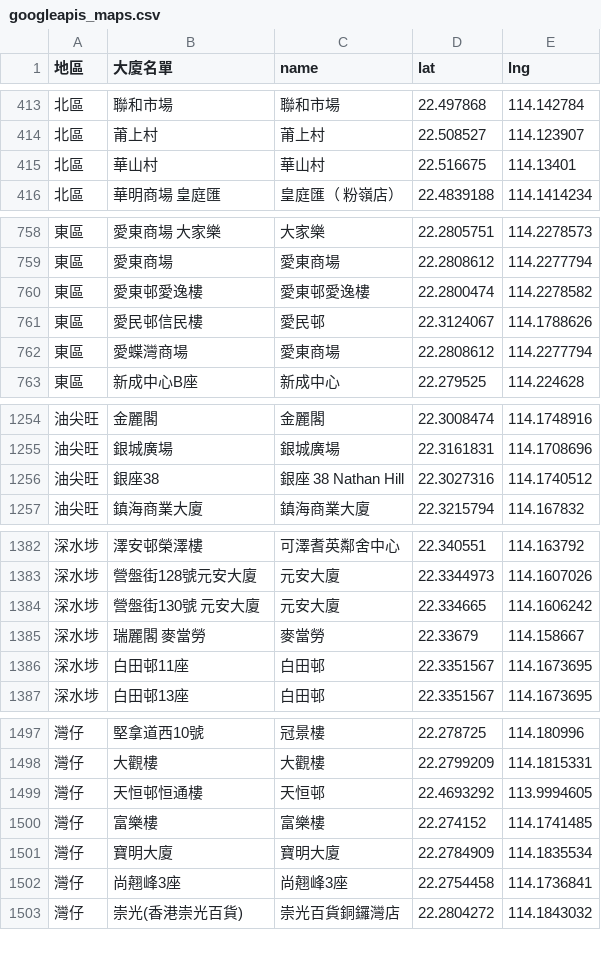
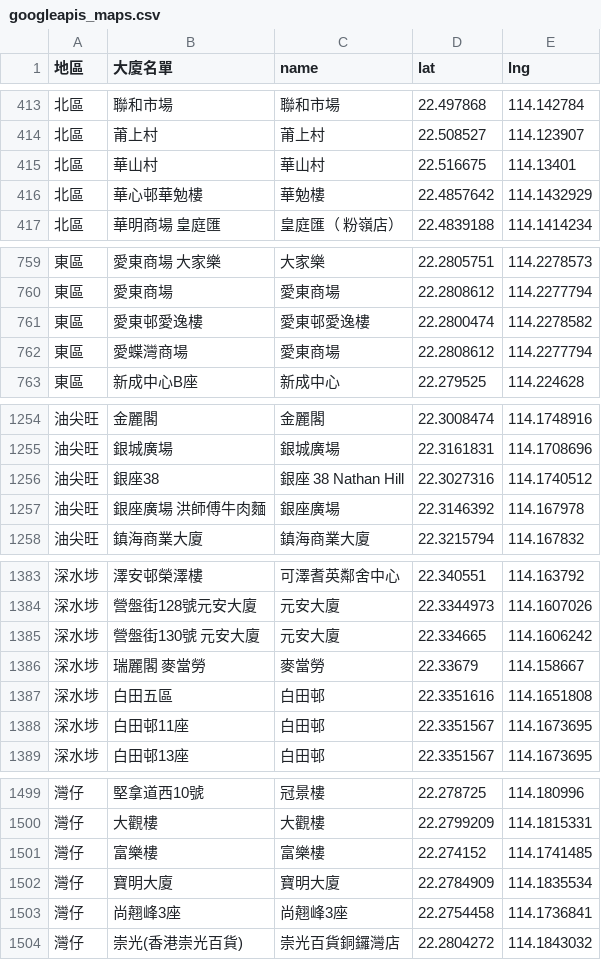
Before and after one commit to covid-hk/covid-hk.github.io, a CSV file: googleapis_maps.csv, drawn as a sheet; only a part is shown, gaps mark what is left out; the diff covers the shown part only.

```diff
--- a/googleapis_maps.csv
+++ b/googleapis_maps.csv
@@ -415,2 +415,3 @@
 北區,華山村,華山村,22.516675,114.13401
+北區,華心邨華勉樓,華勉樓,22.4857642,114.1432929
 北區,華明商場 皇庭匯,皇庭匯（ 粉嶺店）,22.4839188,114.1414234
@@ -760,3 +761,2 @@
 東區,愛東邨愛逸樓,愛東邨愛逸樓,22.2800474,114.2278582
-東區,愛民邨信民樓,愛民邨,22.3124067,114.1788626
 東區,愛蝶灣商場,愛東商場,22.2808612,114.2277794
@@ -1256,2 +1256,3 @@
 油尖旺,銀座38,銀座 38 Nathan Hill,22.3027316,114.1740512
+油尖旺,銀座廣場 洪師傅牛肉麵,銀座廣場,22.3146392,114.167978
 油尖旺,鎮海商業大廈,鎮海商業大廈,22.3215794,114.167832
@@ -1385,2 +1386,3 @@
 深水埗,瑞麗閣 麥當勞,麥當勞,22.33679,114.158667
+深水埗,白田五區,白田邨,22.3351616,114.1651808
 深水埗,白田邨11座,白田邨,22.3351567,114.1673695
@@ -1498,3 +1500,2 @@
 灣仔,大觀樓,大觀樓,22.2799209,114.1815331
-灣仔,天恒邨恒通樓,天恒邨,22.4693292,113.9994605
 灣仔,富樂樓,富樂樓,22.274152,114.1741485
```
Also changed, not shown: 7 added rows and 6 removed rows elsewhere in this file, 1 other file.
